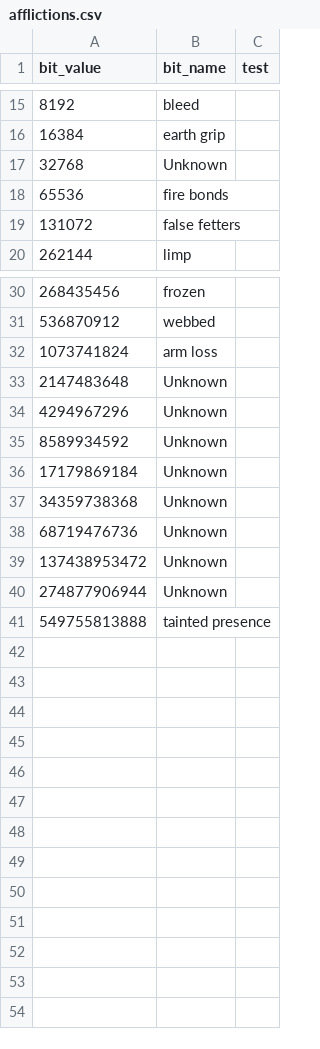
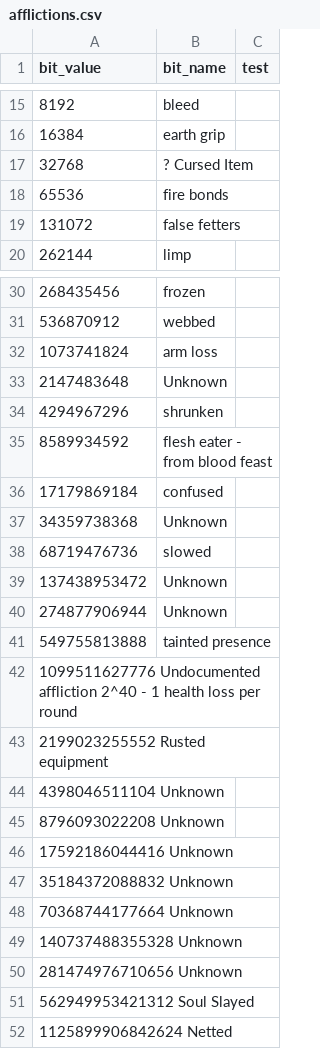
Before and after one commit to larzm42/dom5inspector, a CSV file: gamedata/afflictions.csv, drawn as a sheet; only a part is shown, gaps mark what is left out.

Commit message:
Update afflictions.csv

```diff
--- a/gamedata/afflictions.csv
+++ b/gamedata/afflictions.csv
@@ -16,3 +16,3 @@ bit_value	bit_name	test
 16384	earth grip
-32768	Unknown
+32768	? Cursed Item
 65536	fire bonds
@@ -33,7 +33,7 @@ bit_value	bit_name	test
 2147483648	Unknown
-4294967296	Unknown
-8589934592	Unknown
-17179869184	Unknown
+4294967296	shrunken
+8589934592	flesh eater - from blood feast
+17179869184	confused
 34359738368	Unknown
-68719476736	Unknown
+68719476736	slowed
 137438953472	Unknown
@@ -41 +41,12 @@ bit_value	bit_name	test
 549755813888	tainted presence
+1099511627776 Undocumented affliction 2^40 - 1 health loss per round
+2199023255552 Rusted equipment
+4398046511104 Unknown
+8796093022208 Unknown
+17592186044416 Unknown
+35184372088832 Unknown
+70368744177664 Unknown
+140737488355328 Unknown
+281474976710656 Unknown
+562949953421312 Soul Slayed
+1125899906842624 Netted
```
